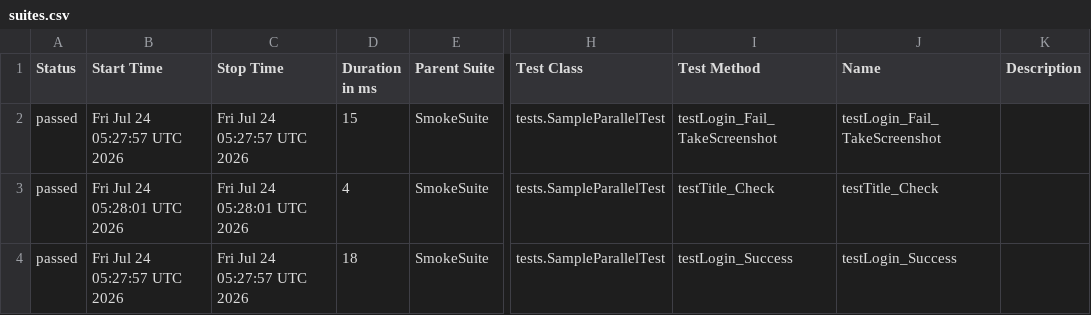
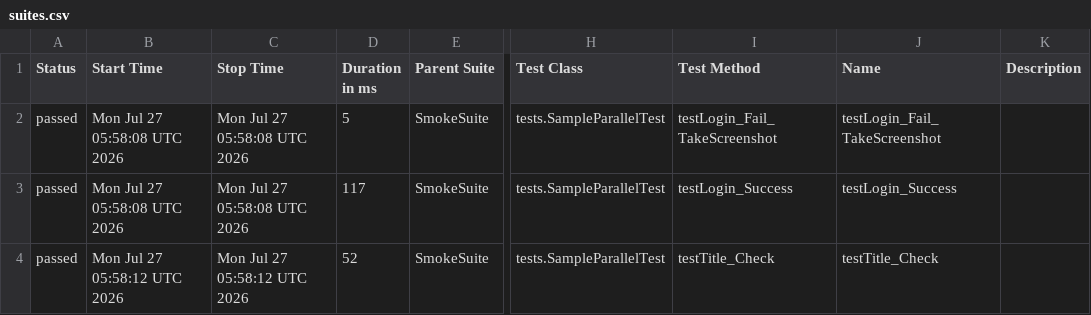
Before and after one commit to phuonghoang123456/lab11THEEND, a CSV file: data/suites.csv, drawn as a sheet; only a part is shown, gaps mark what is left out; the diff names each change by its address in the sheet, - before the commit and + after, or states it on an @@ line.

```diff
--- a/data/suites.csv
+++ b/data/suites.csv
-B2 (Start Time): Fri Jul 24 05:27:57 UTC 2026
+B2 (Start Time): Mon Jul 27 05:58:08 UTC 2026
-C2 (Stop Time): Fri Jul 24 05:27:57 UTC 2026
+C2 (Stop Time): Mon Jul 27 05:58:08 UTC 2026
-D2 (Duration in ms): 15
+D2 (Duration in ms): 5
-B3 (Start Time): Fri Jul 24 05:28:01 UTC 2026
+B3 (Start Time): Mon Jul 27 05:58:08 UTC 2026
-C3 (Stop Time): Fri Jul 24 05:28:01 UTC 2026
+C3 (Stop Time): Mon Jul 27 05:58:08 UTC 2026
-D3 (Duration in ms): 4
+D3 (Duration in ms): 117
-I3 (Test Method): testTitle_Check
+I3 (Test Method): testLogin_Success
-J3 (Name): testTitle_Check
+J3 (Name): testLogin_Success
-B4 (Start Time): Fri Jul 24 05:27:57 UTC 2026
+B4 (Start Time): Mon Jul 27 05:58:12 UTC 2026
-C4 (Stop Time): Fri Jul 24 05:27:57 UTC 2026
+C4 (Stop Time): Mon Jul 27 05:58:12 UTC 2026
-D4 (Duration in ms): 18
+D4 (Duration in ms): 52
-I4 (Test Method): testLogin_Success
+I4 (Test Method): testTitle_Check
-J4 (Name): testLogin_Success
+J4 (Name): testTitle_Check
```
Also changed, not shown: 27 other files.
